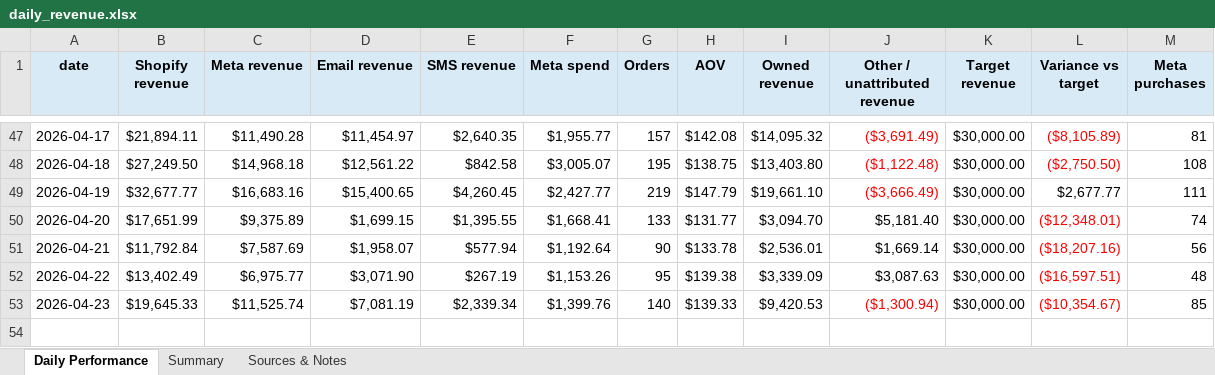
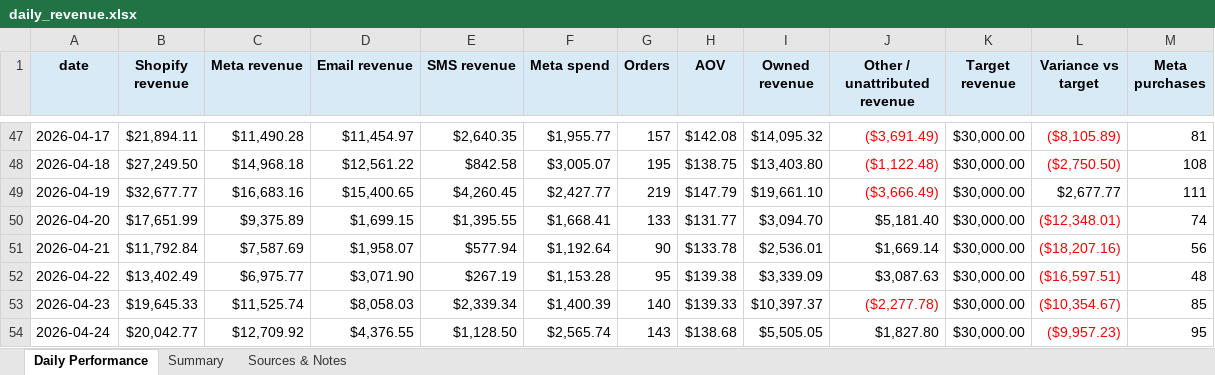
Before and after one commit to dgilland-cloud/giordanos-dtc-reporting, an Excel workbook: reports/daily_revenue.xlsx, sheet Daily Performance, drawn as a sheet; only a part is shown, gaps mark what is left out; values as stored, in another font and other column widths than the file's, no borders; the diff names each change by its address in the sheet, - before the commit and + after, or states it on an @@ line.

```diff
--- a/reports/daily_revenue.xlsx (sheet Daily Performance)
+++ b/reports/daily_revenue.xlsx (sheet Daily Performance)
-F52 (Meta spend): $1,153.26
+F52 (Meta spend): $1,153.28
-D53 (Email revenue): $7,081.19
+D53 (Email revenue): $8,058.03
-F53 (Meta spend): $1,399.76
+F53 (Meta spend): $1,400.39
-I53 (Owned revenue): $9,420.53
+I53 (Owned revenue): $10,397.37
-J53 (Other / unattributed revenue): ($1,300.94)
+J53 (Other / unattributed revenue): ($2,277.78)
+row 54: 2026-04-24 | $20,042.77 | $12,709.92 | $4,376.55 | $1,128.50 | $2,565.74 | 143 | $138.68 | $5,505.05 | $1,827.80 | $30,000.00 | ($9,957.23) | 95
```
Also changed, not shown: sheet Summary, sheet Sources & Notes, 1 other file.
